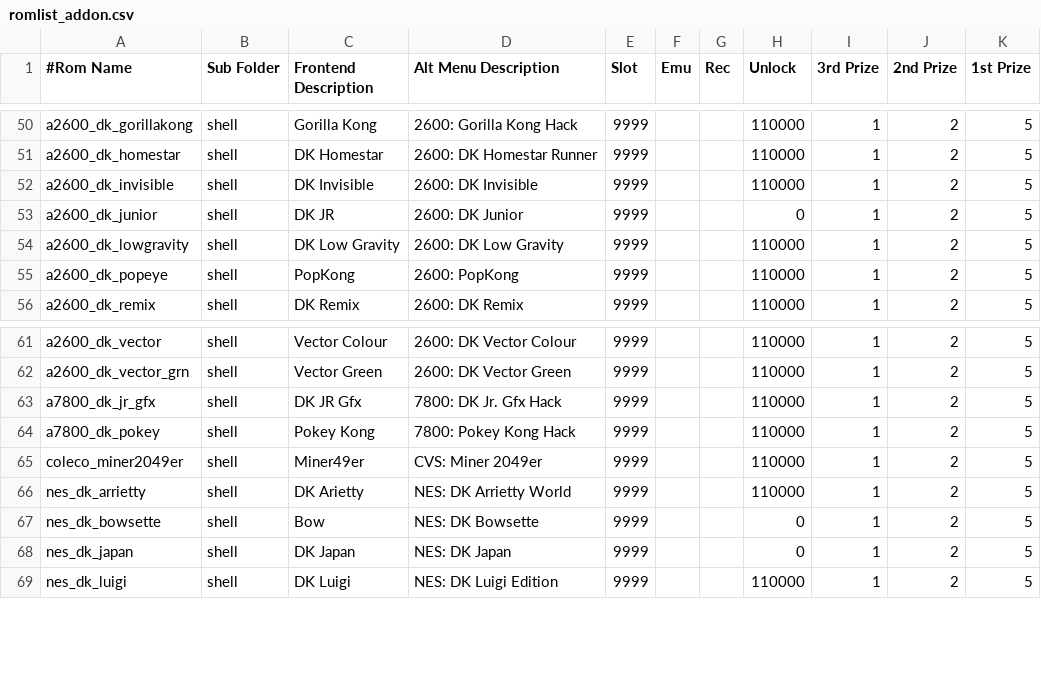
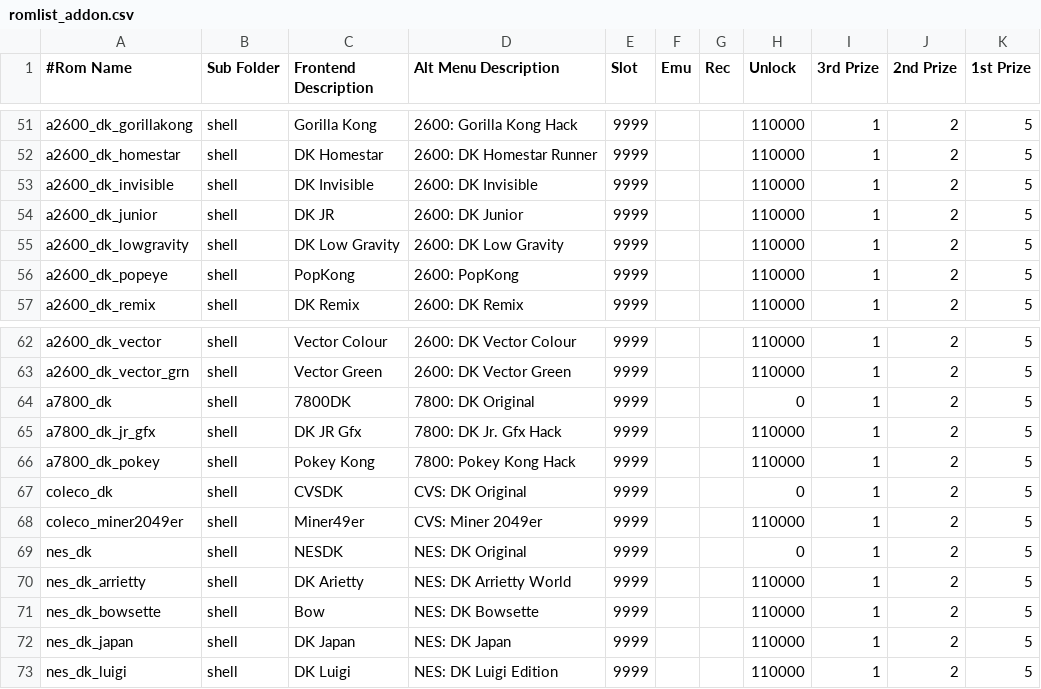
Before and after one commit to 10yard/dkafe, a CSV file: romlist_addon.csv, drawn as a sheet; only a part is shown, gaps mark what is left out; the diff covers the shown part only.

```diff
--- a/romlist_addon.csv
+++ b/romlist_addon.csv
@@ -52,3 +53,3 @@ a2600_dk_homestar,shell,DK Homestar,2600: DK Homestar Runner,9999,,,110000,1,2,5
 a2600_dk_invisible,shell,DK Invisible,2600: DK Invisible,9999,,,110000,1,2,5
-a2600_dk_junior,shell,DK JR,2600: DK Junior,9999,,,0,1,2,5
+a2600_dk_junior,shell,DK JR,2600: DK Junior,9999,,,110000,1,2,5
 a2600_dk_lowgravity,shell,DK Low Gravity,2600: DK Low Gravity,9999,,,110000,1,2,5
@@ -62,8 +63,11 @@ a2600_dk_vector,shell,Vector Colour,2600: DK Vector Colour,9999,,,110000,1,2,5
 a2600_dk_vector_grn,shell,Vector Green,2600: DK Vector Green,9999,,,110000,1,2,5
+a7800_dk,shell,7800DK,7800: DK Original,9999,,,0,1,2,5
 a7800_dk_jr_gfx,shell,DK JR Gfx,7800: DK Jr. Gfx Hack,9999,,,110000,1,2,5
 a7800_dk_pokey,shell,Pokey Kong,7800: Pokey Kong Hack,9999,,,110000,1,2,5
+coleco_dk,shell,CVSDK,CVS: DK Original,9999,,,0,1,2,5
 coleco_miner2049er,shell,Miner49er,CVS: Miner 2049er,9999,,,110000,1,2,5
+nes_dk,shell,NESDK,NES: DK Original,9999,,,0,1,2,5
 nes_dk_arrietty,shell,DK Arietty,NES: DK Arrietty World,9999,,,110000,1,2,5
-nes_dk_bowsette,shell,Bow,NES: DK Bowsette,9999,,,0,1,2,5
-nes_dk_japan,shell,DK Japan,NES: DK Japan,9999,,,0,1,2,5
+nes_dk_bowsette,shell,Bow,NES: DK Bowsette,9999,,,110000,1,2,5
+nes_dk_japan,shell,DK Japan,NES: DK Japan,9999,,,110000,1,2,5
 nes_dk_luigi,shell,DK Luigi,NES: DK Luigi Edition,9999,,,110000,1,2,5
```
Also changed, not shown: 1 added row and 42 edited cells elsewhere in this file, 4 other files.
